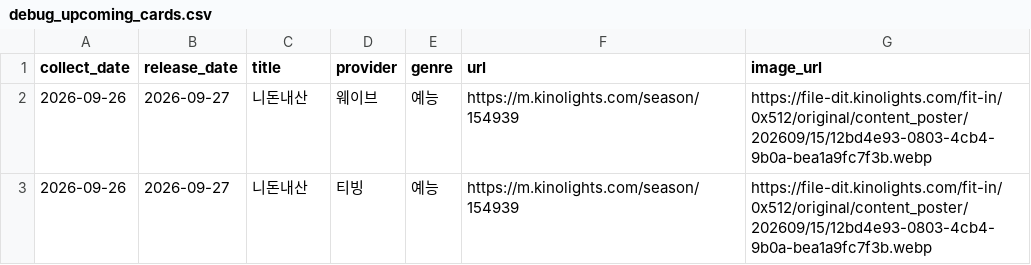
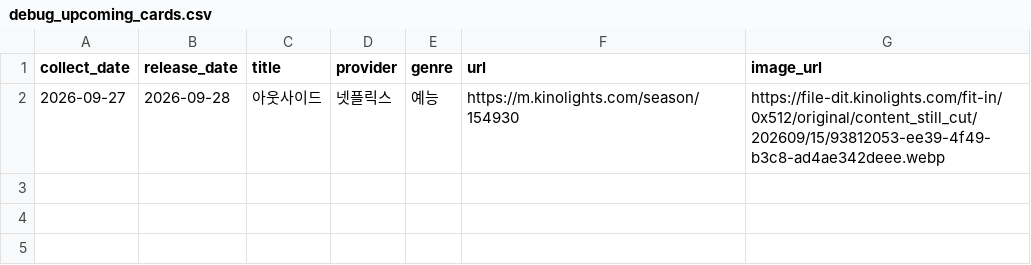
Before and after one commit to cig7624-art/kino-ranking, a CSV file: debug_upcoming_cards.csv, drawn as a sheet; removed rows and columns are numbered as before the commit, all else as after; the diff names each change by its address in the sheet, - before the commit and + after, or states it on an @@ line.

```diff
--- a/debug_upcoming_cards.csv
+++ b/debug_upcoming_cards.csv
-row 2: 2026-09-26 | 2026-09-27 | 니돈내산 | 웨이브 | 예능 | https://m.kinolights.com/season/154939 | https://file-dit.kinolights.com/fit-in/0x512/original/content_poster/202609/15/12bd4e93-0803-4cb4-9b0a-bea1a9fc7f3b.webp
-row 3: 2026-09-26 | 2026-09-27 | 니돈내산 | 티빙 | 예능 | https://m.kinolights.com/season/154939 | https://file-dit.kinolights.com/fit-in/0x512/original/content_poster/202609/15/12bd4e93-0803-4cb4-9b0a-bea1a9fc7f3b.webp
+row 2: 2026-09-27 | 2026-09-28 | 아웃사이드 | 넷플릭스 | 예능 | https://m.kinolights.com/season/154930 | https://file-dit.kinolights.com/fit-in/0x512/original/content_still_cut/202609/15/93812053-ee39-4f49-b3c8-ad4ae342deee.webp
```
Also changed, not shown: upcoming_releases.csv, 3 other files.
